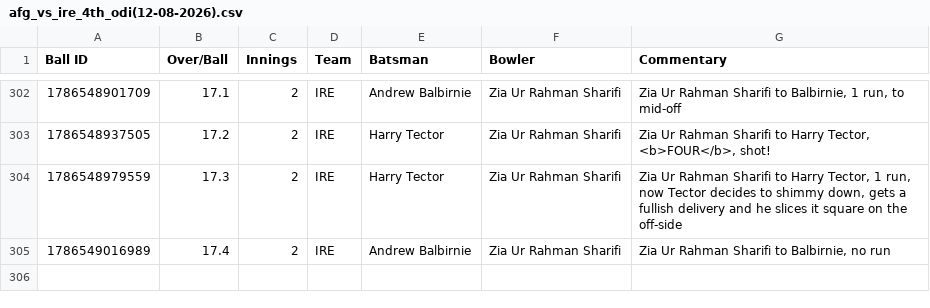
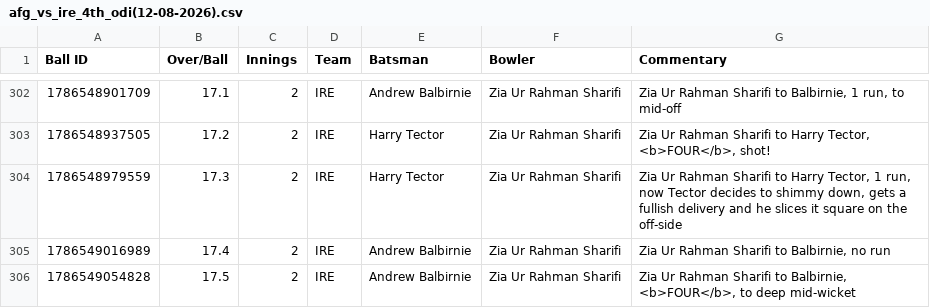
Before and after one commit to heisenricher/cricket_data, a CSV file: afg_vs_ire_4th_odi(12-08-2026).csv, drawn as a sheet; only a part is shown, gaps mark what is left out; the diff names each change by its address in the sheet, - before the commit and + after, or states it on an @@ line.

```diff
--- a/afg_vs_ire_4th_odi(12-08-2026).csv
+++ b/afg_vs_ire_4th_odi(12-08-2026).csv
+row 306: 1786549054828 | 17.5 | 2 | IRE | Andrew Balbirnie | Zia Ur Rahman Sharifi | Zia Ur Rahman Sharifi to Balbirnie, <b>FOUR</b>, to deep mid-wicket
```
